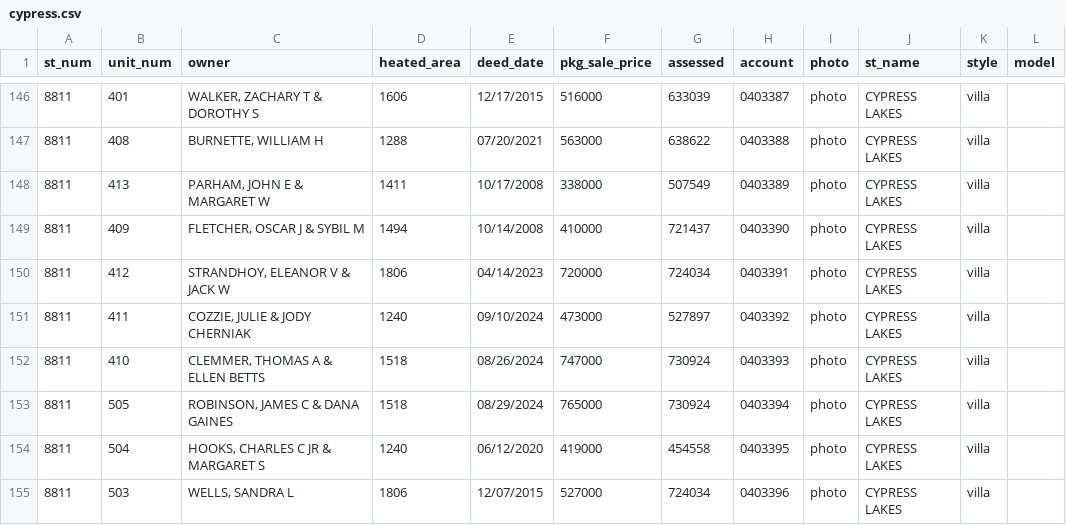
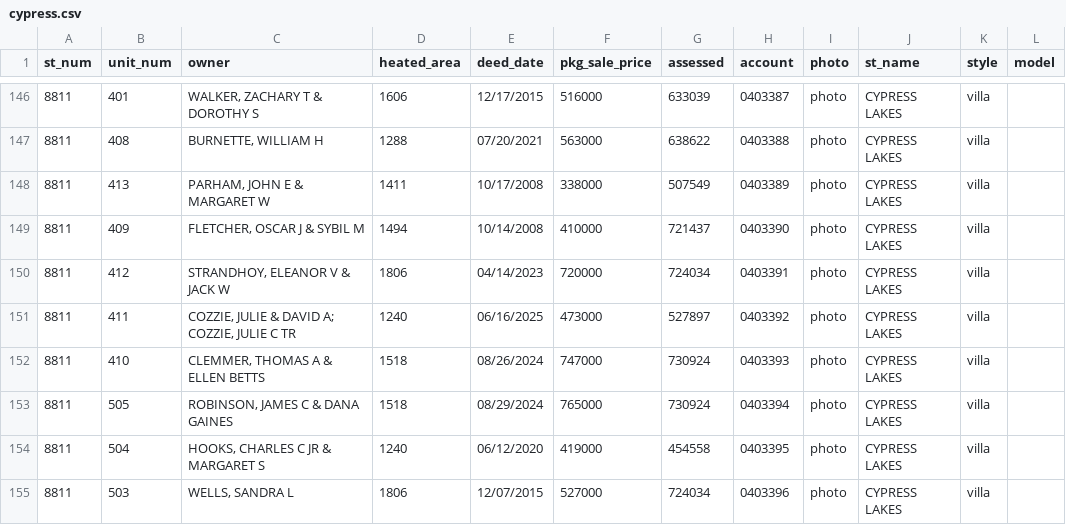
Before and after one commit to mfgering/dawson_deeds, a CSV file: reports/cypress/cypress.csv, drawn as a sheet; only a part is shown, gaps mark what is left out.

Commit message:
updated deed reports

```diff
--- a/reports/cypress/cypress.csv
+++ b/reports/cypress/cypress.csv
@@ -150,3 +150,3 @@
 "8811","412","STRANDHOY, ELEANOR V & JACK W","1806","04/14/2023","720000","724034","0403391","photo","CYPRESS LAKES","villa",""
-"8811","411","COZZIE, JULIE & JODY CHERNIAK","1240","09/10/2024","473000","527897","0403392","photo","CYPRESS LAKES","villa",""
+"8811","411","COZZIE, JULIE & DAVID A; COZZIE, JULIE C TR","1240","06/16/2025","473000","527897","0403392","photo","CYPRESS LAKES","villa",""
 "8811","410","CLEMMER, THOMAS A & ELLEN BETTS","1518","08/26/2024","747000","730924","0403393","photo","CYPRESS LAKES","villa",""
```
Also changed, not shown: 4 other files.
